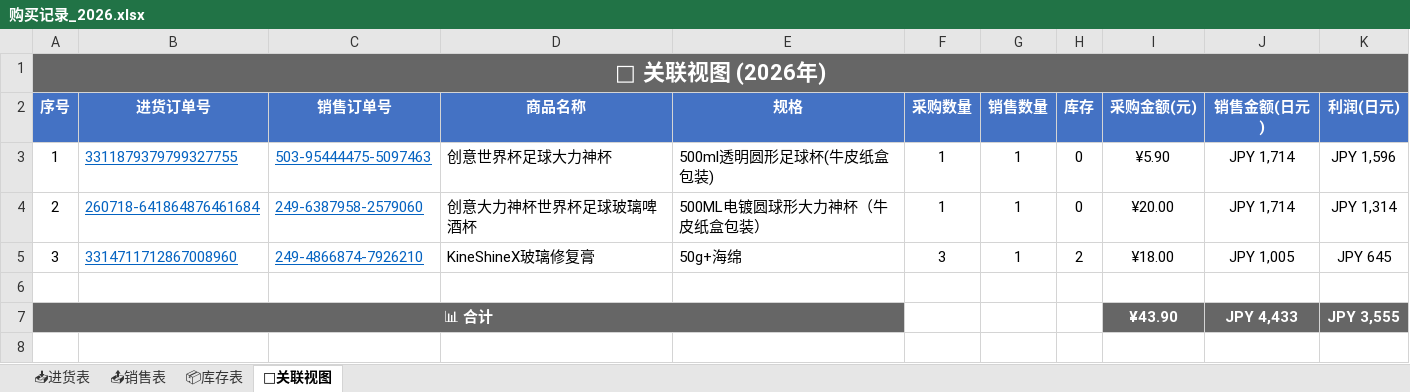
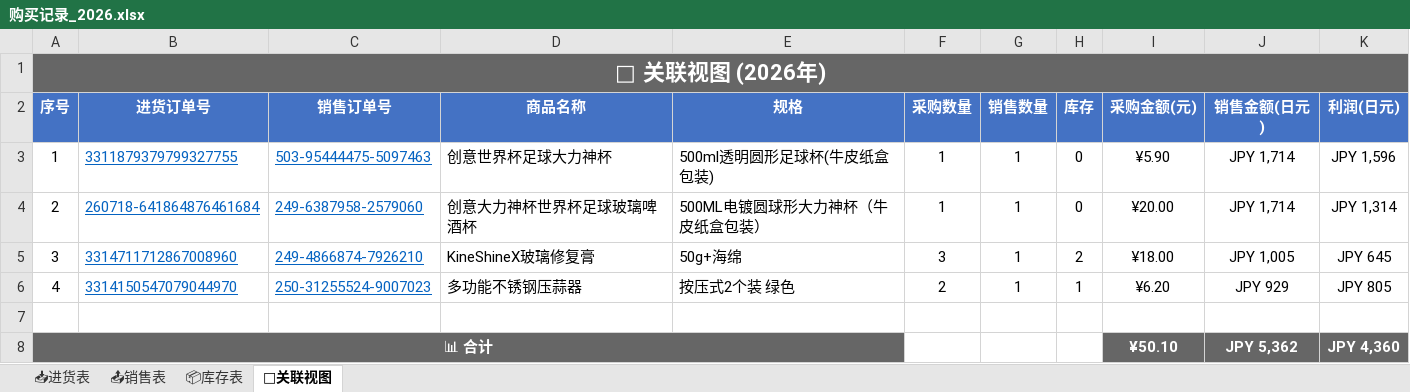
Before and after one commit to xiaoba1/amazon_record, an Excel workbook: 购买记录/归档表格/购买记录_2026.xlsx, sheet 🔗关联视图, drawn as a sheet; values as stored, in another font and other column widths than the file's, no borders; addresses are those after the commit; the diff names each change by its address in the sheet, - before the commit and + after, or states it on an @@ line.

Commit message:
feat: 重构为新架构 进货表/销售表/库存表/关联视图 2026-07-27 06:48

```diff
--- a/购买记录/归档表格/购买记录_2026.xlsx (sheet 🔗关联视图)
+++ b/购买记录/归档表格/购买记录_2026.xlsx (sheet 🔗关联视图)
+row 6: 4 | 3314150547079044970 | 250-31255524-9007023 | 多功能不锈钢压蒜器 | 按压式2个装 绿色 | 2 | 1 | 1 | ¥6.20 | JPY 929 | JPY 805
-I8 (采购金额(元)): ¥43.90
+I8 (采购金额(元)): ¥50.10
-J8 (销售金额(日元)): JPY 4,433
+J8 (销售金额(日元)): JPY 5,362
-K8 (利润(日元)): JPY 3,555
+K8 (利润(日元)): JPY 4,360
```
Also changed, not shown: sheet 📦库存表, sheet 📤销售表, sheet 📥进货表, 1 other file.
